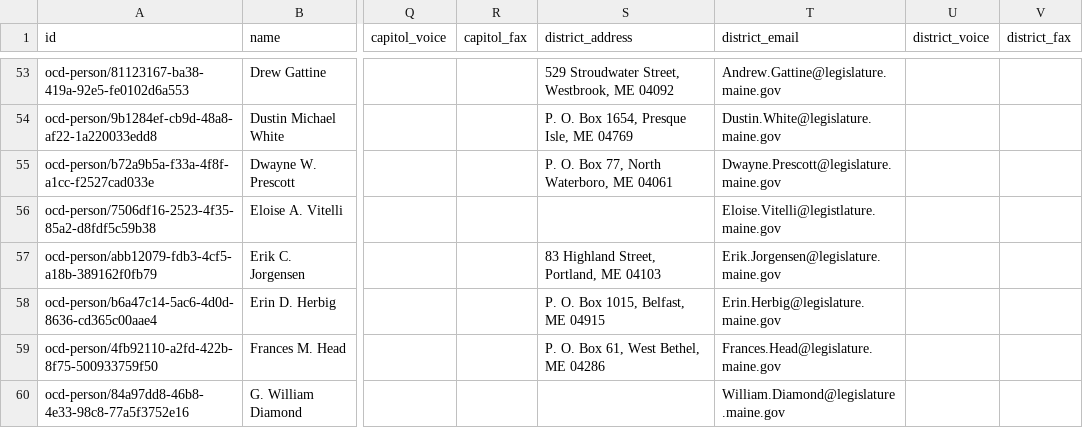
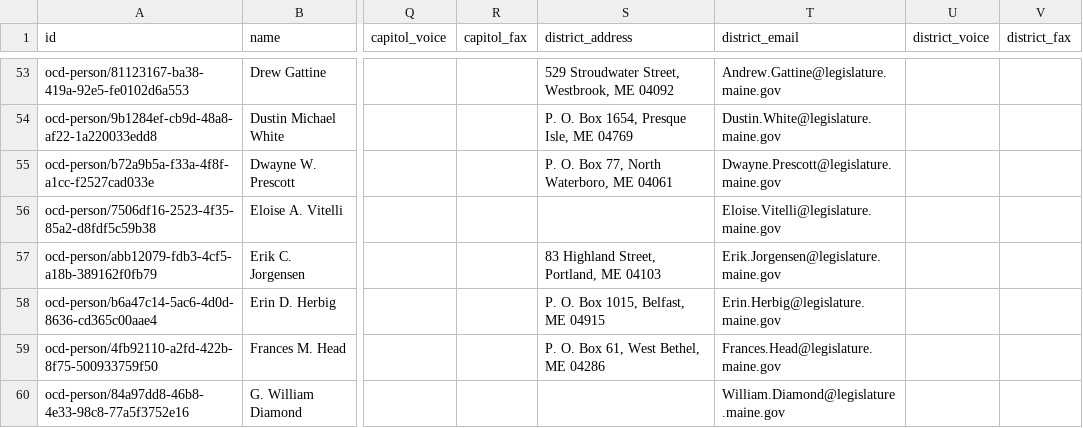
Before and after one commit to openstates/people, a CSV file: csv/me_legislators.csv, drawn as a sheet; only a part is shown, gaps mark what is left out; the diff names each change by its address in the sheet, - before the commit and + after, or states it on an @@ line.

Commit message:
fix typo on legislator email address

```diff
--- a/csv/me_legislators.csv
+++ b/csv/me_legislators.csv
-T56 (district_email): Eloise.Vitelli@legistlature.maine.gov
+T56 (district_email): Eloise.Vitelli@legislature.maine.gov
```
